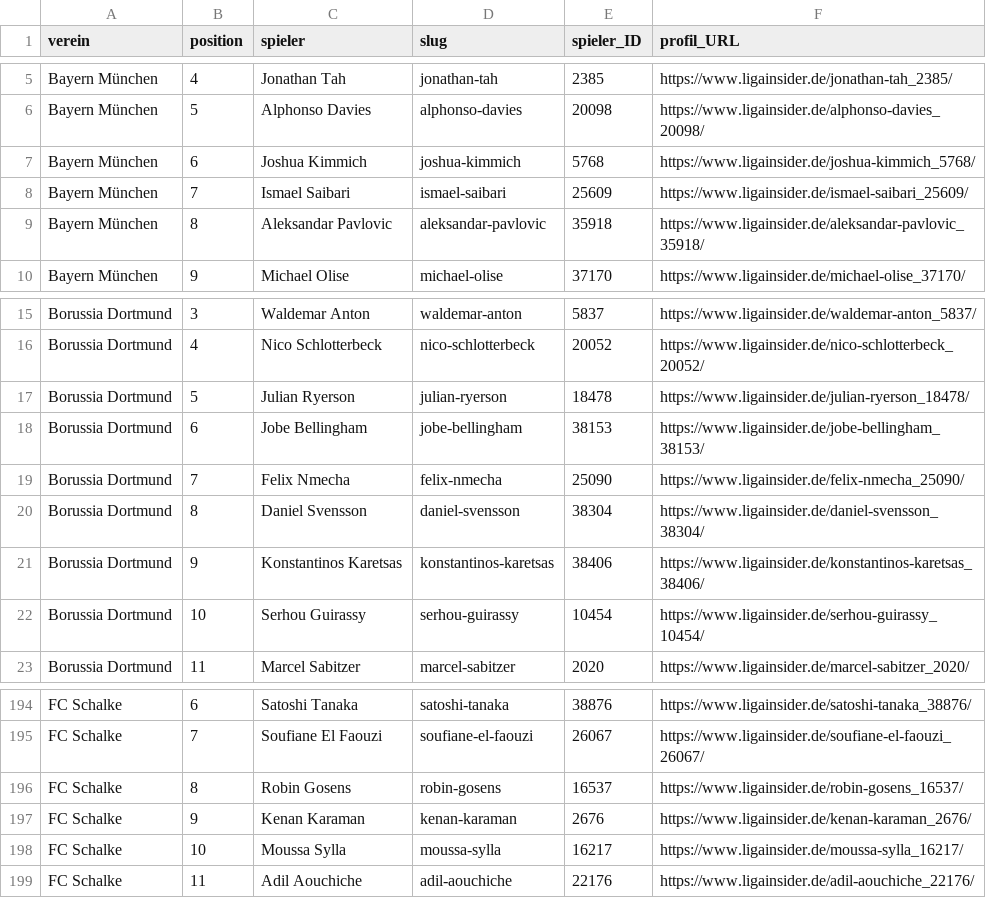
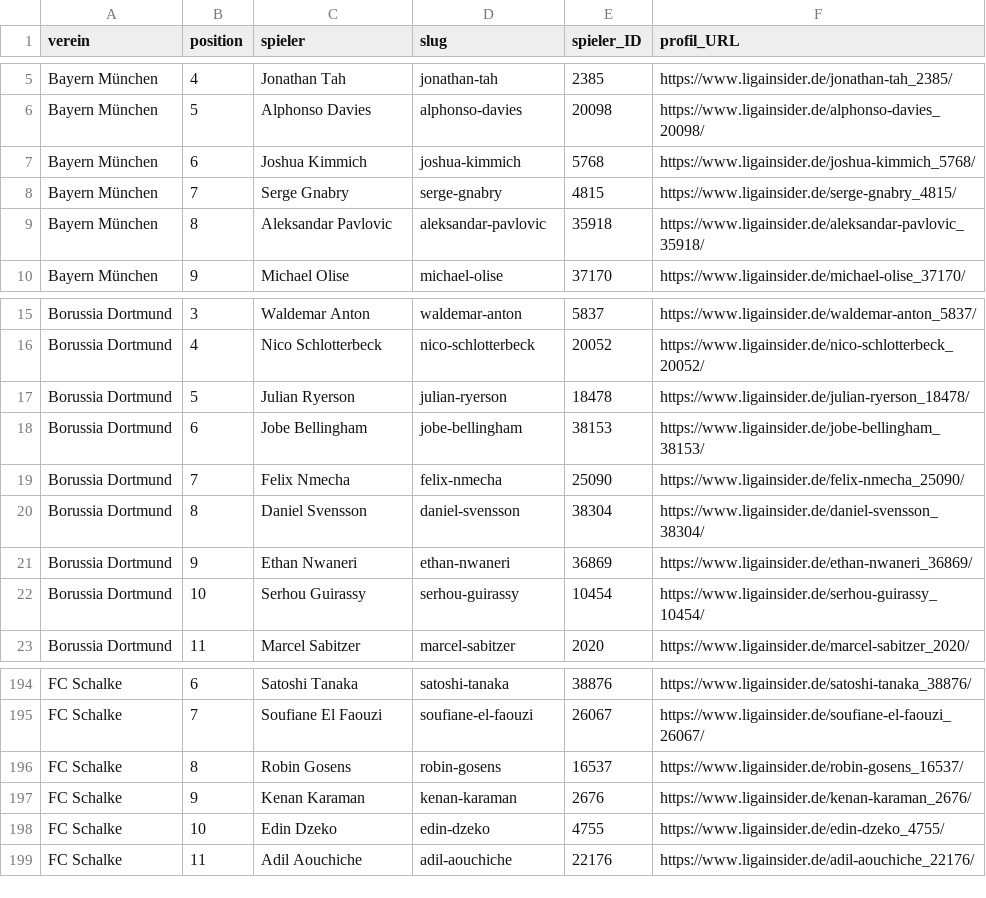
Before and after one commit to robb1302/kickbase-ai, a CSV file: data/matchday/bundesliga_startelf.csv, drawn as a sheet; only a part is shown, gaps mark what is left out; removed rows and columns are numbered as before the commit, all else as after; the diff names each change by its address in the sheet, - before the commit and + after, or states it on an @@ line.

```diff
--- a/data/matchday/bundesliga_startelf.csv
+++ b/data/matchday/bundesliga_startelf.csv
-row 8: Bayern München | 7 | Ismael Saibari | ismael-saibari | 25609 | https://www.ligainsider.de/ismael-saibari_25609/
+row 8: Bayern München | 7 | Serge Gnabry | serge-gnabry | 4815 | https://www.ligainsider.de/serge-gnabry_4815/
-row 21: Borussia Dortmund | 9 | Konstantinos Karetsas | konstantinos-karetsas | 38406 | https://www.ligainsider.de/konstantinos-karetsas_38406/
+row 21: Borussia Dortmund | 9 | Ethan Nwaneri | ethan-nwaneri | 36869 | https://www.ligainsider.de/ethan-nwaneri_36869/
-row 198: FC Schalke | 10 | Moussa Sylla | moussa-sylla | 16217 | https://www.ligainsider.de/moussa-sylla_16217/
+row 198: FC Schalke | 10 | Edin Dzeko | edin-dzeko | 4755 | https://www.ligainsider.de/edin-dzeko_4755/
```
Also changed, not shown: data/final/final.csv.
